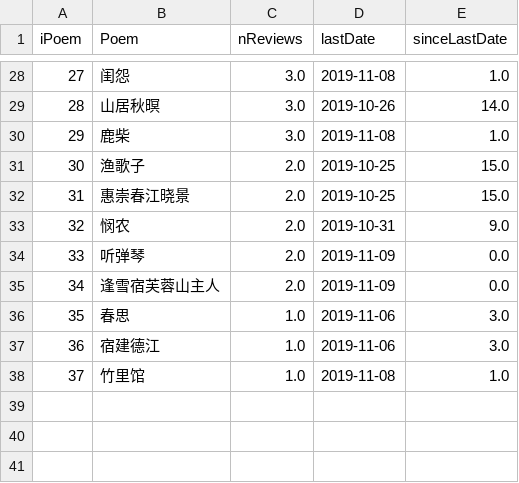
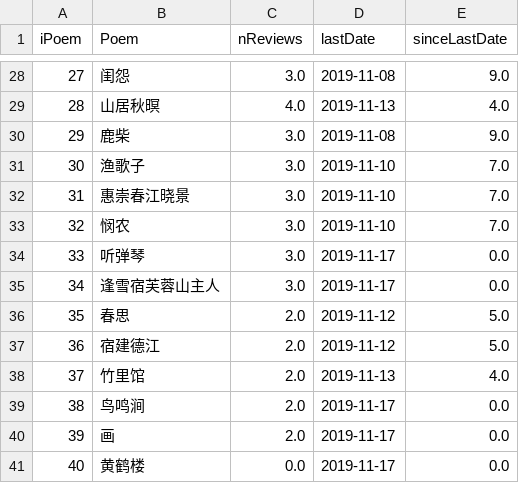
Before and after one commit to tuning/recitePoem, a CSV file: result/result.csv, drawn as a sheet; only a part is shown, gaps mark what is left out; the diff covers the shown part only.

```diff
--- a/result/result.csv
+++ b/result/result.csv
@@ -28,11 +28,14 @@ iPoem,Poem,nReviews,lastDate,sinceLastDate
-27,闺怨,3.0,2019-11-08,1.0
-28,山居秋暝,3.0,2019-10-26,14.0
-29,鹿柴,3.0,2019-11-08,1.0
-30,渔歌子,2.0,2019-10-25,15.0
-31,惠崇春江晓景,2.0,2019-10-25,15.0
-32,悯农,2.0,2019-10-31,9.0
-33,听弹琴,2.0,2019-11-09,0.0
-34,逢雪宿芙蓉山主人,2.0,2019-11-09,0.0
-35,春思,1.0,2019-11-06,3.0
-36,宿建德江,1.0,2019-11-06,3.0
-37,竹里馆,1.0,2019-11-08,1.0
+27,闺怨,3.0,2019-11-08,9.0
+28,山居秋暝,4.0,2019-11-13,4.0
+29,鹿柴,3.0,2019-11-08,9.0
+30,渔歌子,3.0,2019-11-10,7.0
+31,惠崇春江晓景,3.0,2019-11-10,7.0
+32,悯农,3.0,2019-11-10,7.0
+33,听弹琴,3.0,2019-11-17,0.0
+34,逢雪宿芙蓉山主人,3.0,2019-11-17,0.0
+35,春思,2.0,2019-11-12,5.0
+36,宿建德江,2.0,2019-11-12,5.0
+37,竹里馆,2.0,2019-11-13,4.0
+38,鸟鸣涧,2.0,2019-11-17,0.0
+39,画,2.0,2019-11-17,0.0
+40,黄鹤楼,0.0,2019-11-17,0.0
```
Also changed, not shown: 36 edited cells elsewhere in this file, 1 other file.
